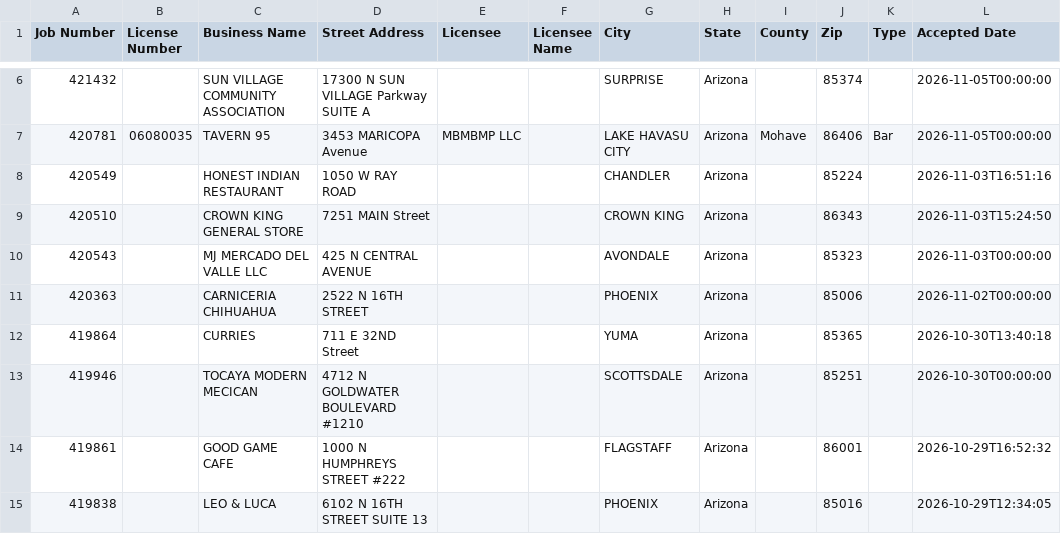
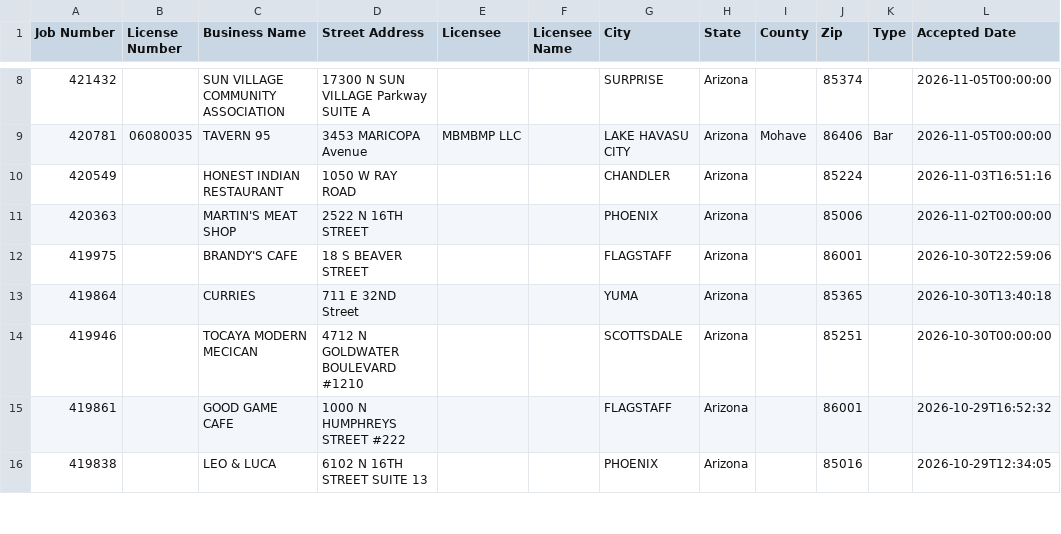
Before and after one commit to calvinmalloy124/phx-opening-soon, a CSV file: data/statewide_pending.csv, drawn as a sheet; only a part is shown, gaps mark what is left out; the diff covers the shown part only.

```diff
--- a/data/statewide_pending.csv
+++ b/data/statewide_pending.csv
@@ -8,5 +10,4 @@ Job Number,License Number,Business Name,Street Address,Licensee,Licensee Name,Ci
 "420549","","HONEST INDIAN RESTAURANT","1050 W RAY ROAD ","","","CHANDLER","Arizona","","85224","","2026-11-03T16:51:16"
-"420510","","CROWN KING GENERAL STORE","7251 MAIN Street ","","","CROWN KING","Arizona","","86343","","2026-11-03T15:24:50"
-"420543","","MJ MERCADO DEL VALLE LLC ","425 N CENTRAL AVENUE ","","","AVONDALE ","Arizona","","85323","","2026-11-03T00:00:00"
-"420363","","CARNICERIA CHIHUAHUA","2522  N 16TH  STREET ","","","PHOENIX","Arizona","","85006","","2026-11-02T00:00:00"
+"420363","","MARTIN'S MEAT SHOP","2522  N 16TH  STREET ","","","PHOENIX","Arizona","","85006","","2026-11-02T00:00:00"
+"419975","","BRANDY'S CAFE","18 S BEAVER STREET ","","","FLAGSTAFF ","Arizona","","86001","","2026-10-30T22:59:06"
 "419864","","CURRIES","711 E 32ND Street ","","","YUMA","Arizona","","85365","","2026-10-30T13:40:18"
```
Also changed, not shown: 7 added rows, 1 removed row and 35 moved rows elsewhere in this file, 7 other files.
